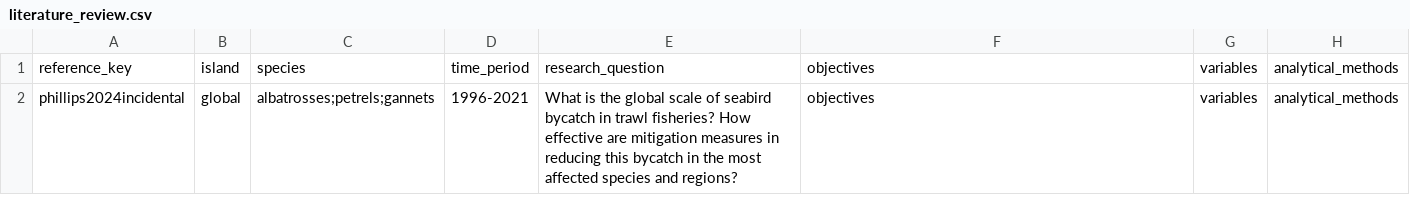
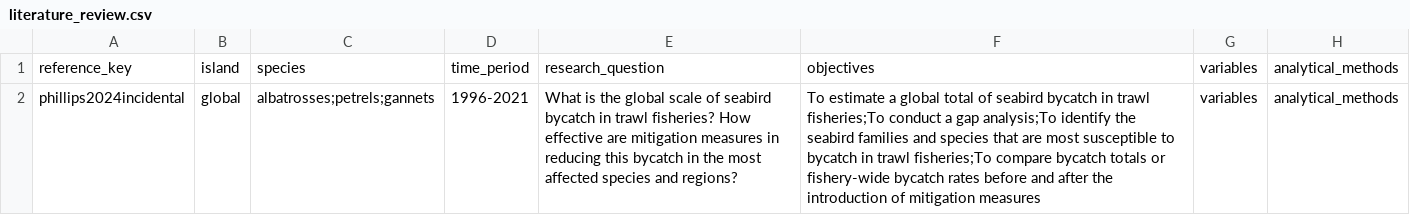
Before and after one commit to IslasGECI/bycatch_thesis, a CSV file: references/literature_review.csv, drawn as a sheet; only a part is shown; the diff names each change by its address in the sheet, - before the commit and + after, or states it on an @@ line.

Commit message:
Add objectives

```diff
--- a/references/literature_review.csv
+++ b/references/literature_review.csv
-F2: objectives
+F2: To estimate a global total of seabird bycatch in trawl fisheries;To conduct a gap analysis;To identify the seabird families and species that are most susceptible to bycatch in trawl fisheries;To compare bycatch totals or fishery-wide bycatch rates before and after the introduction of mitigation measures
```
